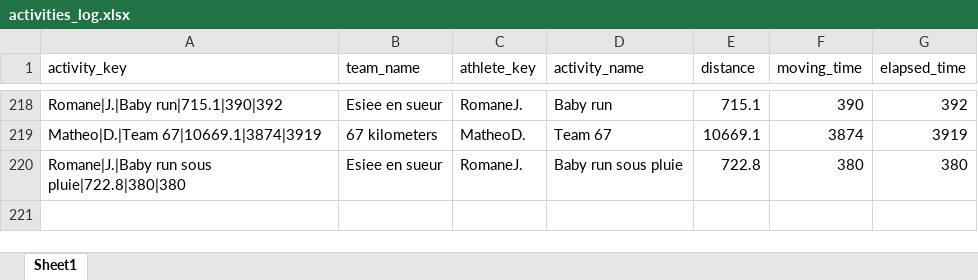
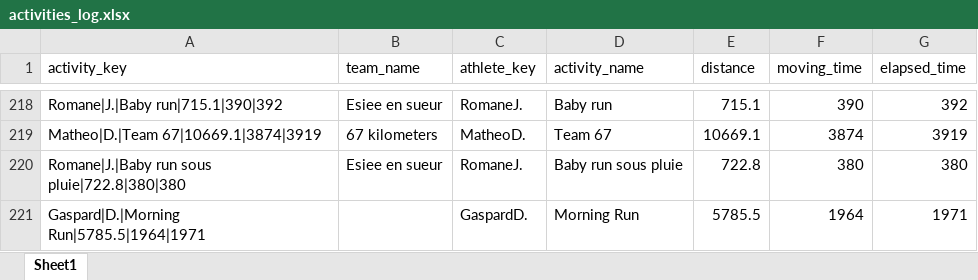
Before and after one commit to theodtl/running_team_vs, an Excel workbook: data/activities_log.xlsx, sheet Sheet1, drawn as a sheet; only a part is shown, gaps mark what is left out; values as stored, in another font and other column widths than the file's, no borders; the diff names each change by its address in the sheet, - before the commit and + after, or states it on an @@ line.

Commit message:
Update Strava data and site

```diff
--- a/data/activities_log.xlsx (sheet Sheet1)
+++ b/data/activities_log.xlsx (sheet Sheet1)
+row 221: Gaspard|D.|Morning Run|5785.5|1964|1971 |  | GaspardD. | Morning Run | 5785.5 | 1964 | 1971
```
Also changed, not shown: data/distances.xlsx, data/processed_activities.xlsx, 2 other files.
